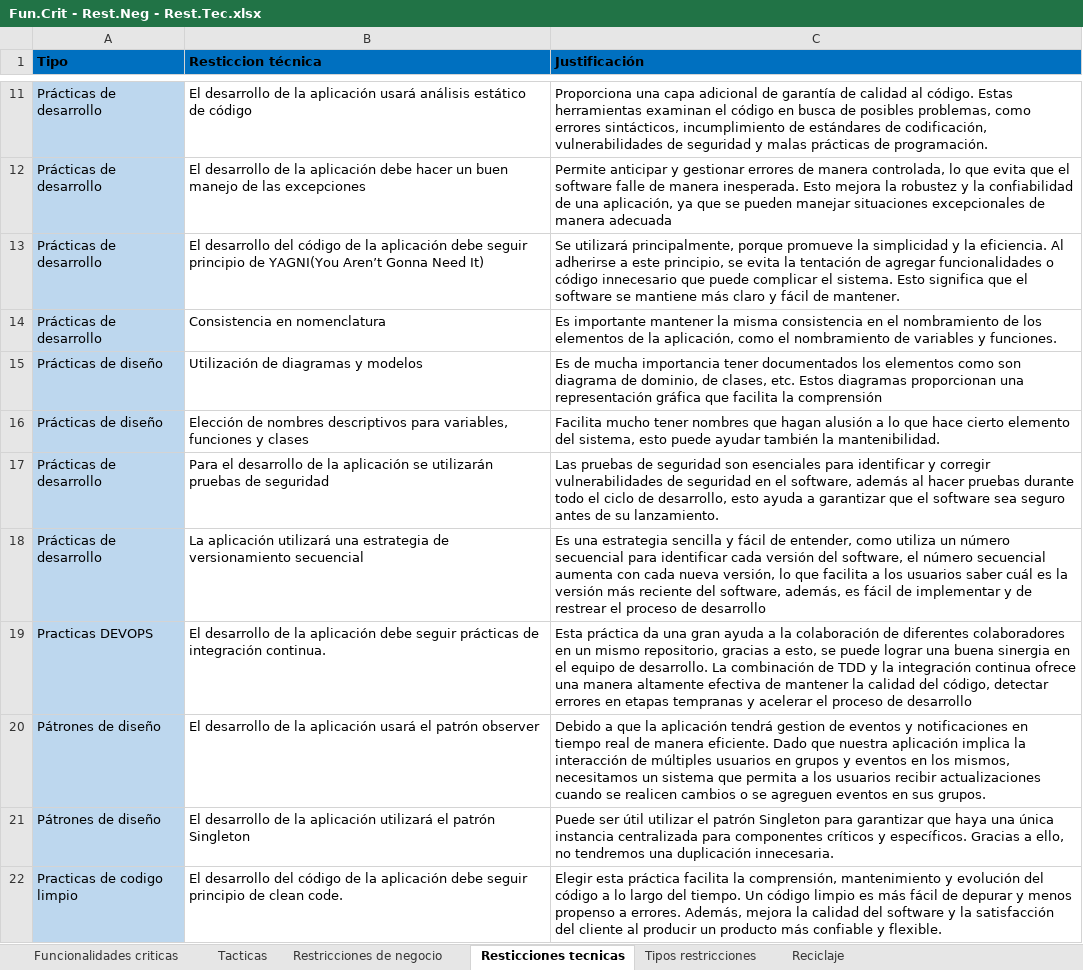
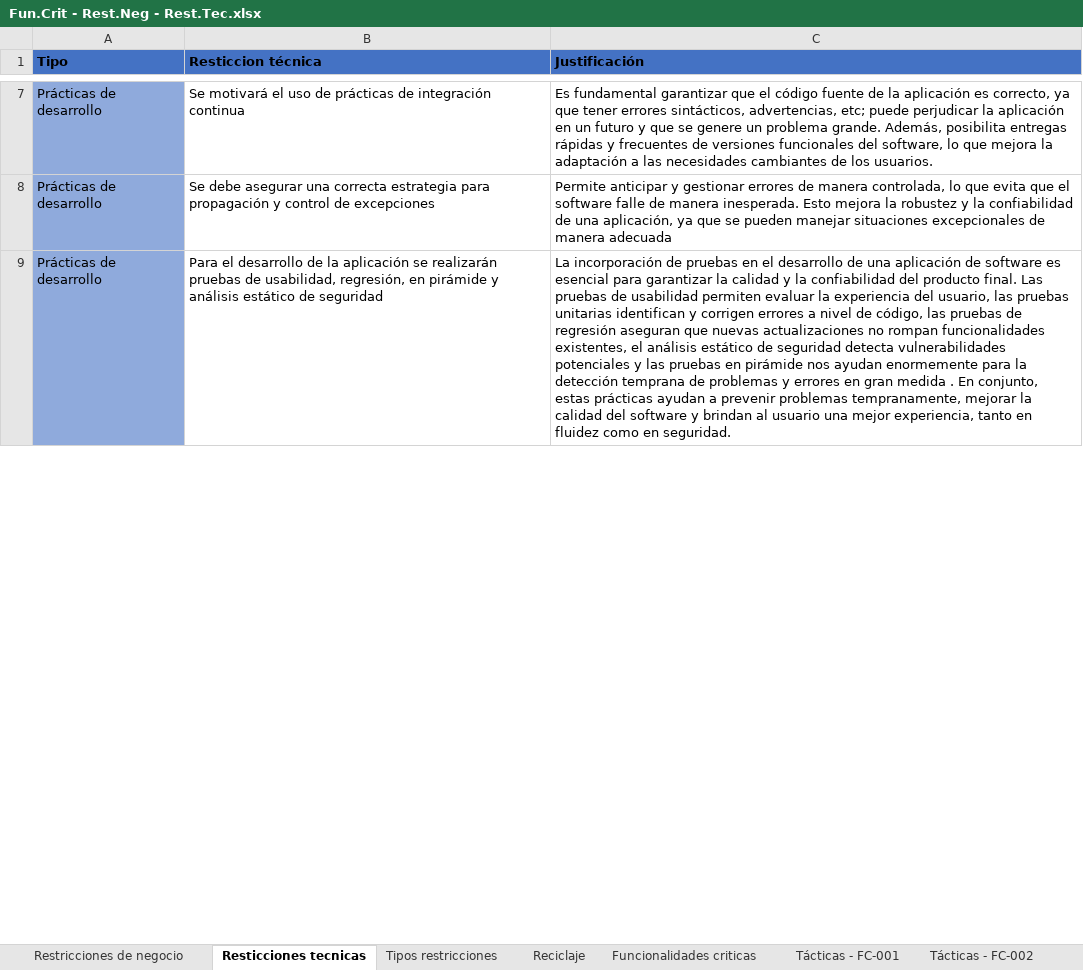
Before and after one commit to Uconnect-Rugrats/UconnectDocumentation, an Excel workbook: Parcial - IS II/Fun.Crit - Rest.Neg - Rest.Tec.xlsx, sheet Resticciones tecnicas, drawn as a sheet; only a part is shown, gaps mark what is left out; values as stored, in another font and other column widths than the file's, no borders; removed rows and columns are numbered as before the commit, all else as after; the diff covers the shown part only; the diff names each change by its address in the sheet, - before the commit and + after, or states it on an @@ line.

```diff
--- a/Parcial - IS II/Fun.Crit - Rest.Neg - Rest.Tec.xlsx (sheet Resticciones tecnicas)
+++ b/Parcial - IS II/Fun.Crit - Rest.Neg - Rest.Tec.xlsx (sheet Resticciones tecnicas)
-sheet tab: Tacticas
+sheet tab: Tácticas - FC-001
+sheet tab: Tácticas - FC-002
@@ sheet tab order changed: Restricciones de negocio | Resticciones tecnicas | Tipos restricciones | Reciclaje | Funcionalidades criticas | Tácticas - FC-001 | Tácticas - FC-002 @@
-A1:C1 fill: #0070C0
+A1:C1 fill: #4472C4
-A7:A8 fill: #BDD7EE
+A7:A8 fill: #8FAADC
-B7 (Resticcion técnica): El desarrollo de la aplicación usará análisis estático de código
+B7 (Resticcion técnica): Se motivará el uso de prácticas de integración continua
-C7 (Justificación): Proporciona una capa adicional de garantía de calidad al código. Estas herramientas examinan el código en busca de posibles problemas, como errores sintácticos, incumplimiento de estándares de codificación, vulnerabilidades de seguridad y malas prácticas de programación.
+C7 (Justificación): Es fundamental garantizar que el código fuente de la aplicación es correcto, ya que tener errores sintácticos, advertencias, etc; puede perjudicar la aplicación en un futuro y que se genere un problema grande. Además, posibilita entregas rápidas y frecuentes de versiones funcionales del software, lo que mejora la adaptación a las necesidades cambiantes de los usuarios.
-B8 (Resticcion técnica): El desarrollo de la aplicación debe hacer un buen manejo de las excepciones
+B8 (Resticcion técnica): Se debe asegurar una correcta estrategia para propagación y control de excepciones
-row 13: Prácticas de desarrollo | El desarrollo del código de la aplicación debe seguir principio de YAGNI(You Aren’t Gonna Need It) | Se utilizará principalmente, porque promueve la simplicidad y la eficiencia. Al adherirse a este principio, se evita la tentación de agregar funcionalidades o código innecesario que puede complicar el sistema. Esto significa que el software se mantiene más claro y fácil de mantener.
-row 14: Prácticas de desarrollo | Consistencia en nomenclatura | Es importante mantener la misma consistencia en el nombramiento de los elementos de la aplicación, como el nombramiento de variables y funciones.
-row 15: Prácticas de diseño | Utilización de diagramas y modelos | Es de mucha importancia tener documentados los elementos como son diagrama de dominio, de clases, etc. Estos diagramas proporcionan una representación gráfica que facilita la comprensión
-row 16: Prácticas de diseño | Elección de nombres descriptivos para variables, funciones y clases | Facilita mucho tener nombres que hagan alusión a lo que hace cierto elemento del sistema, esto puede ayudar también la mantenibilidad.
-A9 fill: #BDD7EE
+A9 fill: #8FAADC
-B9 (Resticcion técnica): …aplicación se utilizarán pruebas de seguridad
+B9 (Resticcion técnica): …aplicación se realizarán pruebas de usabilidad, regresión, en pirámide y análisis estático de seguridad
-C9 (Justificación): Las pruebas de seguridad son esenciales para identificar y corregir vulnerabilidades de seguridad en el software, además al hacer pruebas durante todo el ciclo de desarrollo, esto ayuda a garantizar que el software sea seguro antes de su lanzamiento.
+C9 (Justificación): La incorporación de pruebas en el desarrollo de una aplicación de software es esencial para garantizar la calidad y la confiabilidad del producto final. Las pruebas de usabilidad permiten evaluar la experiencia del usuario, las pruebas unitarias identifican y corrigen errores a nivel de código, las pruebas de regresión aseguran que nuevas actualizaciones no rompan funcionalidades existentes, el análisis estático de seguridad detecta vulnerabilidades potenciales y las pruebas en pirámide nos ayudan enormemente para la detección temprana de problemas y errores en gran medida . En conjunto, estas prácticas ayudan a prevenir problemas tempranamente, mejorar la calidad del software y brindan al usuario una mejor experiencia, tanto en fluidez como en seguridad.
-row 18: Prácticas de desarrollo | La aplicación utilizará una estrategia de versionamiento secuencial | Es una estrategia sencilla y fácil de entender, como utiliza un número secuencial para identificar cada versión del software, el número secuencial aumenta con cada nueva versión, lo que facilita a los usuarios saber cuál es la versión más reciente del software, además, es fácil de implementar y de restrear el proceso de desarrollo
-row 19: Practicas DEVOPS | El desarrollo de la aplicación debe seguir prácticas de integración continua. | Esta práctica da una gran ayuda a la colaboración de diferentes colaboradores en un mismo repositorio, gracias a esto, se puede lograr una buena sinergia en el equipo de desarrollo. La combinación de TDD y la integración continua ofrece una manera altamente efectiva de mantener la calidad del código, detectar errores en etapas tempranas y acelerar el proceso de desarrollo
-row 20: Pátrones de diseño | El desarrollo de la aplicación usará el patrón observer | Debido a que la aplicación tendrá gestion de eventos y notificaciones en tiempo real de manera eficiente. Dado que nuestra aplicación implica la interacción de múltiples usuarios en grupos y eventos en los mismos, necesitamos un sistema que permita a los usuarios recibir actualizaciones cuando se realicen cambios o se agreguen eventos en sus grupos.
-row 21: Pátrones de diseño | El desarrollo de la aplicación utilizará el patrón Singleton | Puede ser útil utilizar el patrón Singleton para garantizar que haya una única instancia centralizada para componentes críticos y específicos. Gracias a ello, no tendremos una duplicación innecesaria.
-row 22: Practicas de codigo limpio | El desarrollo del código de la aplicación debe seguir principio de clean code. | Elegir esta práctica facilita la comprensión, mantenimiento y evolución del código a lo largo del tiempo. Un código limpio es más fácil de depurar y menos propenso a errores. Además, mejora la calidad del software y la satisfacción del cliente al producir un producto más confiable y flexible.
```
Also changed, not shown: 7 added rows, 9 removed rows, 12 edited cells and cell formats elsewhere in this sheet, sheet Restricciones de negocio, sheet Funcionalidades criticas, sheet Reciclaje, other sheet tabs, Parcial - IS II/Atributos de calidad - Uconnect.xlsx, Parcial - IS II/Escenarios de calidad.xlsx.
